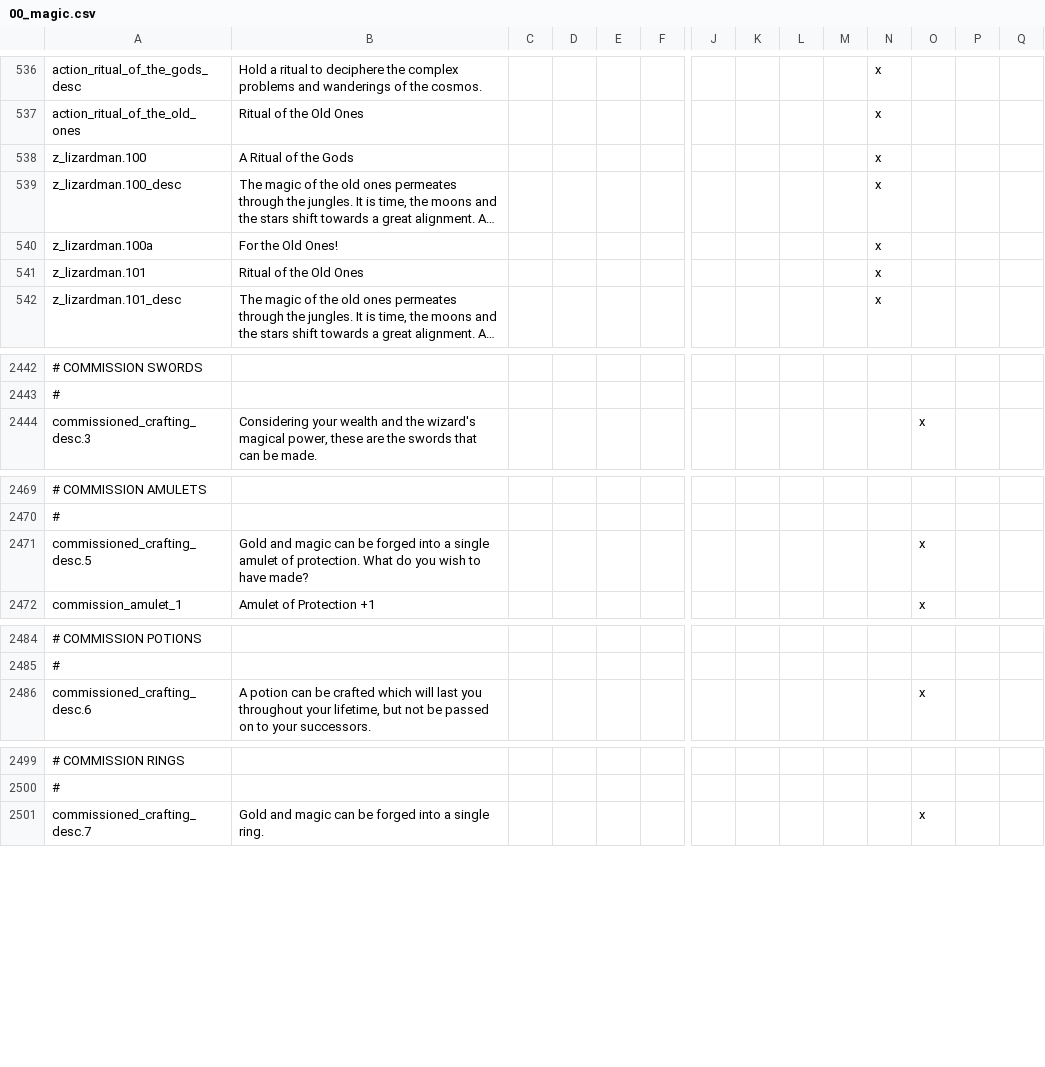
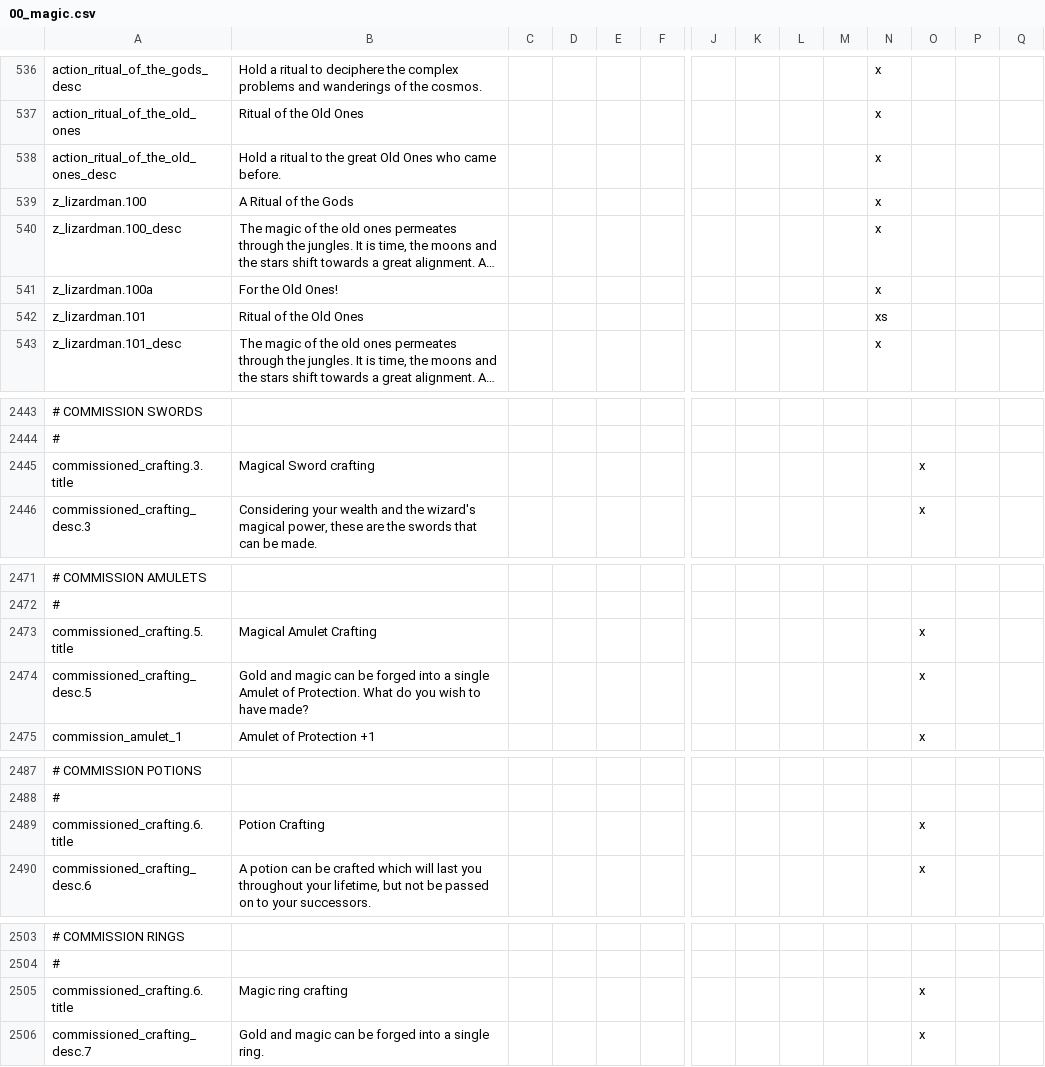
Before and after one commit to Komioski/WH-Geheimnisnacht, a CSV file: localisation/00_magic.csv, drawn as a sheet; only a part is shown, gaps mark what is left out; long unchanged cells end in …; addresses are those after the commit; rows hold the shown columns only; the diff covers the shown part only; the diff names each change by its address in the sheet, - before the commit and + after, or states it on an @@ line.

Commit message:
Atzas Loc fixes
Atzas is attempting to fix as many typos and localization errors as possible.

```diff
--- a/localisation/00_magic.csv
+++ b/localisation/00_magic.csv
+row 538: action_ritual_of_the_old_ones_desc | Hold a ritual to the great Old Ones who came before. |  |  |  |  |  |  |  |  | x
-N542: x
+N542: xs
+row 2445: commissioned_crafting.3.title | Magical Sword crafting |  |  |  |  |  |  |  |  |  | x
+row 2473: commissioned_crafting.5.title | Magical Amulet Crafting |  |  |  |  |  |  |  |  |  | x
-B2474: …a single amulet of protection. What do…
+B2474: …a single Amulet of Protection. What do…
+row 2489: commissioned_crafting.6.title | Potion Crafting |  |  |  |  |  |  |  |  |  | x
+row 2505: commissioned_crafting.6.title | Magic ring crafting |  |  |  |  |  |  |  |  |  | x
```
Also changed, not shown: 3 edited cells elsewhere in this file, localisation/00_kislevite.csv, localisation/LT.csv, 28 other files.
